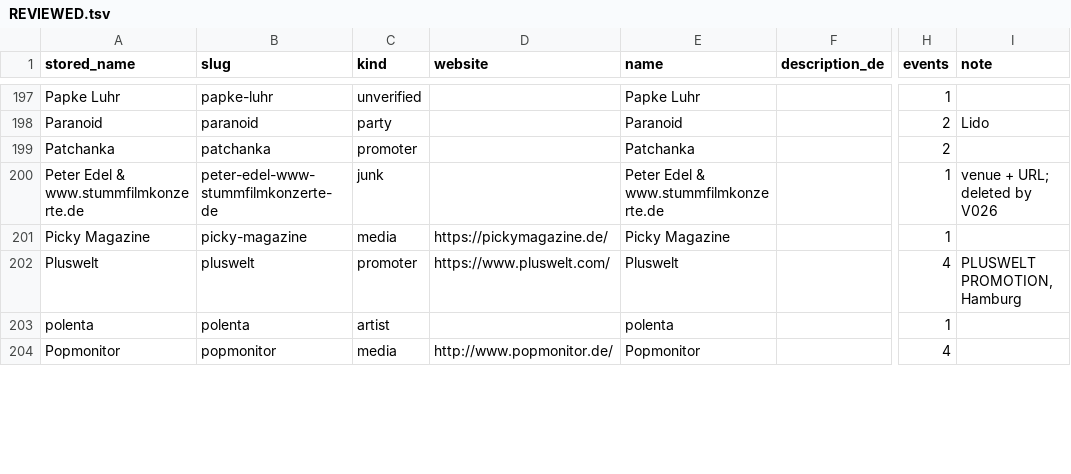
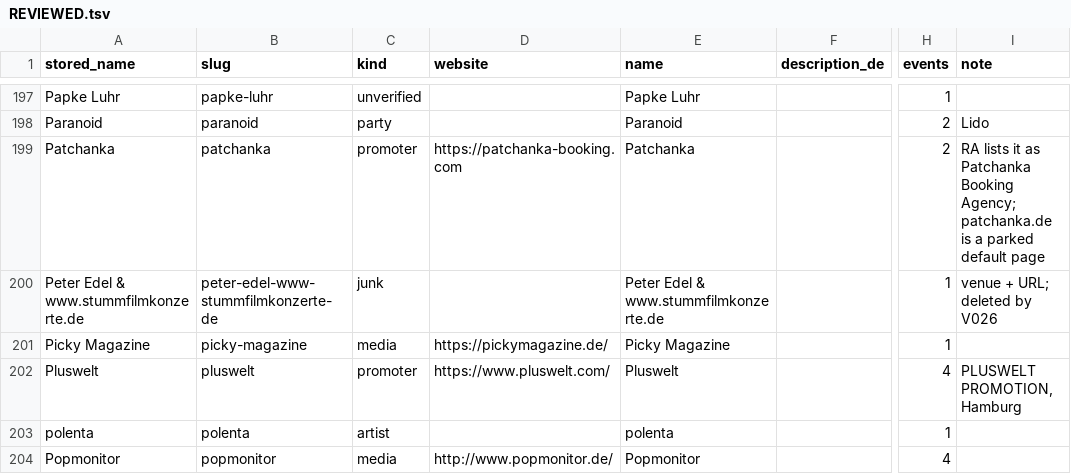
Before and after one commit to enorm-labs/event-checker, a TSV file: docs/promoters/REVIEWED.tsv, drawn as a sheet; only a part is shown, gaps mark what is left out; the diff covers the shown part only; the diff names each change by its address in the sheet, - before the commit and + after, or states it on an @@ line.

```diff
--- a/docs/promoters/REVIEWED.tsv
+++ b/docs/promoters/REVIEWED.tsv
-D199 (website): (empty)
+D199 (website): https://patchanka-booking.com
-I199 (note): (empty)
+I199 (note): RA lists it as Patchanka Booking Agency; patchanka.de is a parked default page
```
Also changed, not shown: 15 edited cells elsewhere in this file, 12 other files.
